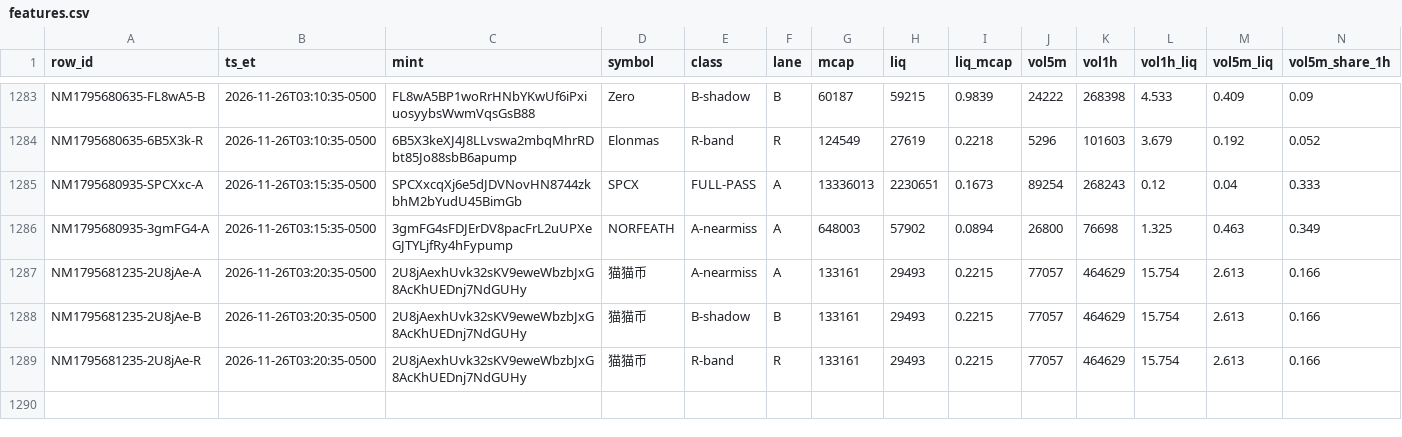
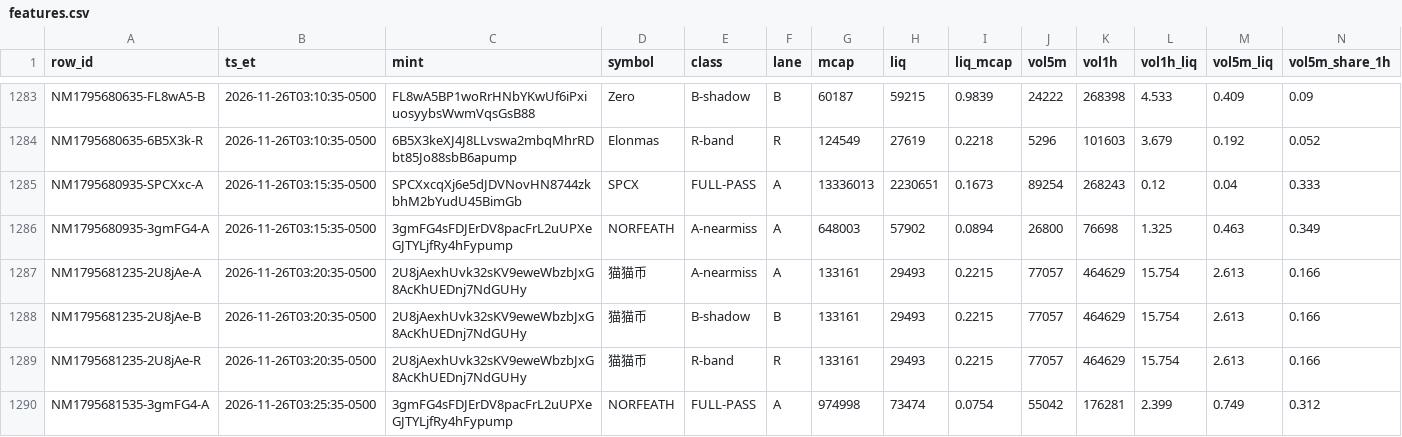
Before and after one commit to franco0882/TradingMemecoins, a CSV file: ledger/learning/features.csv, drawn as a sheet; only a part is shown, gaps mark what is left out; rows hold the shown columns only; the diff names each change by its address in the sheet, - before the commit and + after, or states it on an @@ line.

```diff
--- a/ledger/learning/features.csv
+++ b/ledger/learning/features.csv
+row 1290: NM1795681535-3gmFG4-A | 2026-11-26T03:25:35-0500 | 3gmFG4sFDJErDV8pacFrL2uUPXeGJTYLjfRy4hFypump | NORFEATH | FULL-PASS | A | 974998 | 73474 | 0.0754 | 55042 | 176281 | 2.399 | 0.749 | 0.312
```
Also changed, not shown: ledger/learning/exits.csv, ledger/learning/trades.csv, 9 other files.
